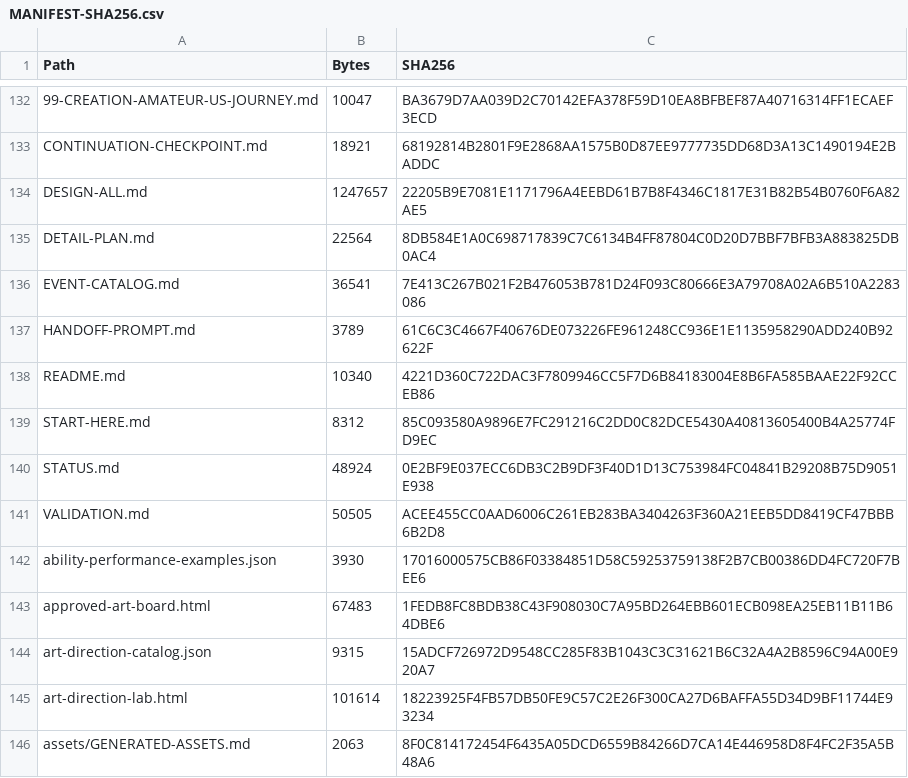
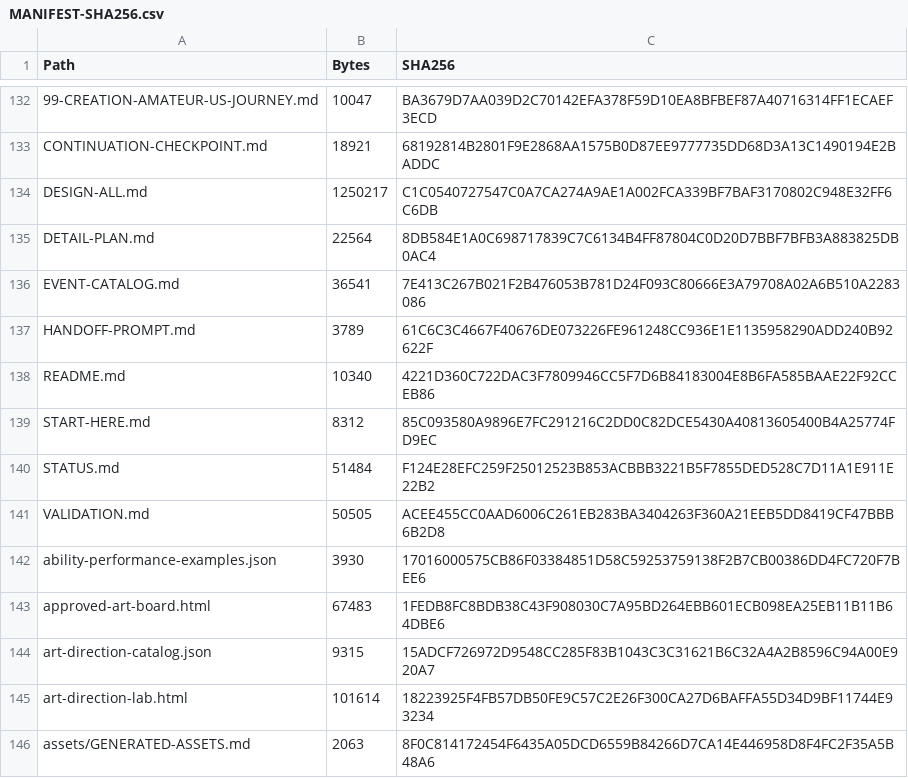
Before and after one commit to bossxor/baseball_Career, a CSV file: docs/design/MANIFEST-SHA256.csv, drawn as a sheet; only a part is shown, gaps mark what is left out; the diff names each change by its address in the sheet, - before the commit and + after, or states it on an @@ line.

```diff
--- a/docs/design/MANIFEST-SHA256.csv
+++ b/docs/design/MANIFEST-SHA256.csv
-B134 (Bytes): 1247657
+B134 (Bytes): 1250217
-C134 (SHA256): 22205B9E7081E1171796A4EEBD61B7B8F4346C1817E31B82B54B0760F6A82AE5
+C134 (SHA256): C1C0540727547C0A7CA274A9AE1A002FCA339BF7BAF3170802C948E32FF6C6DB
-B140 (Bytes): 48924
+B140 (Bytes): 51484
-C140 (SHA256): 0E2BF9E037ECC6DB3C2B9DF3F40D1D13C753984FC04841B29208B75D9051E938
+C140 (SHA256): F124E28EFC259F25012523B853ACBBB3221B5F7855DED528C7D11A1E911E22B2
```
Also changed, not shown: 26 other files.
